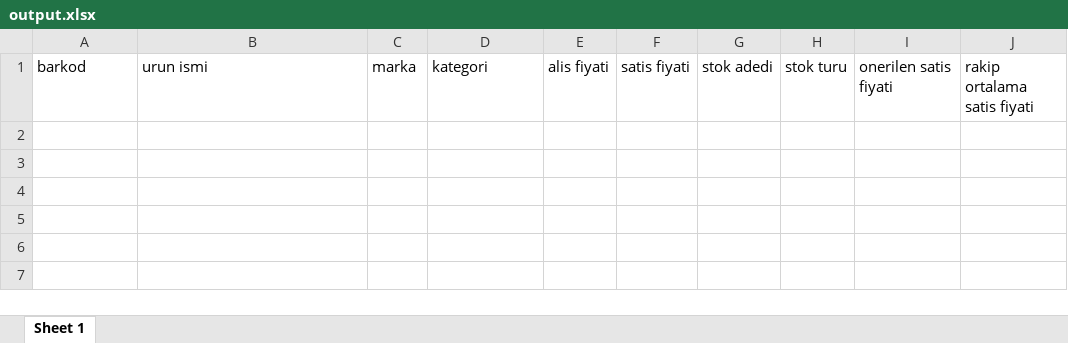
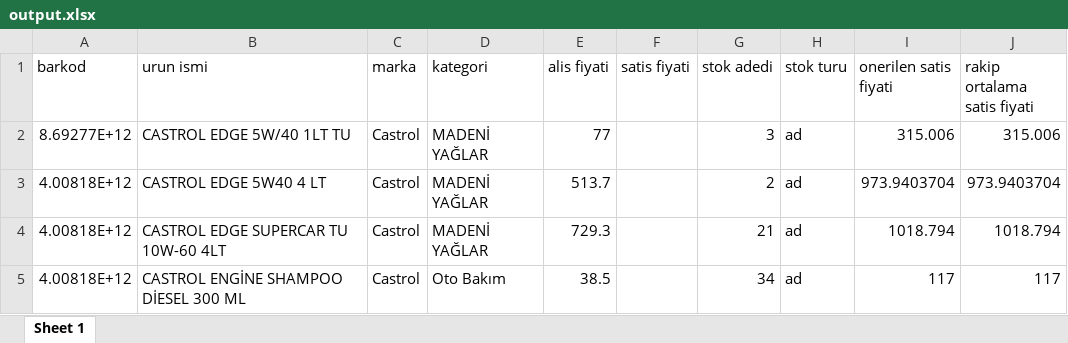
Before and after one commit to oguz-kara/google-shopping-crawler, an Excel workbook: output.xlsx, sheet Sheet 1, drawn as a sheet; values as stored, in another font and other column widths than the file's, no borders; the diff names each change by its address in the sheet, - before the commit and + after, or states it on an @@ line.

```diff
--- a/output.xlsx (sheet Sheet 1)
+++ b/output.xlsx (sheet Sheet 1)
+row 2: 8.69277E+12 | CASTROL EDGE 5W/40 1LT TU | Castrol | MADENİ YAĞLAR | 77 |  | 3 | ad | 315.006 | 315.006
+row 3: 4.00818E+12 | CASTROL EDGE 5W40 4 LT | Castrol | MADENİ YAĞLAR | 513.7 |  | 2 | ad | 973.9403704 | 973.9403704
+row 4: 4.00818E+12 | CASTROL EDGE SUPERCAR TU 10W-60 4LT | Castrol | MADENİ YAĞLAR | 729.3 |  | 21 | ad | 1018.794 | 1018.794
+row 5: 4.00818E+12 | CASTROL ENGİNE SHAMPOO DİESEL 300 ML | Castrol | Oto Bakım | 38.5 |  | 34 | ad | 117 | 117
```
Also changed, not shown: 5 other files.
